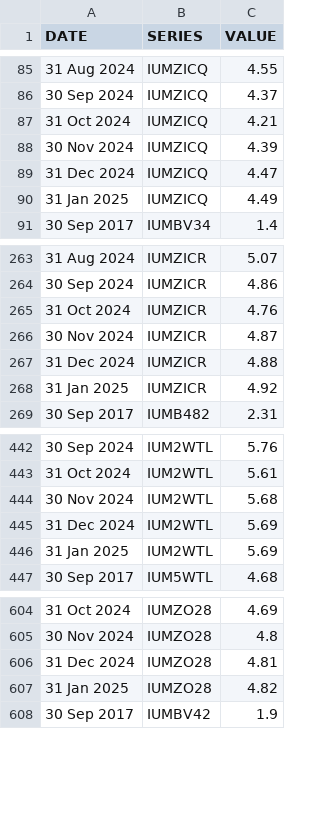
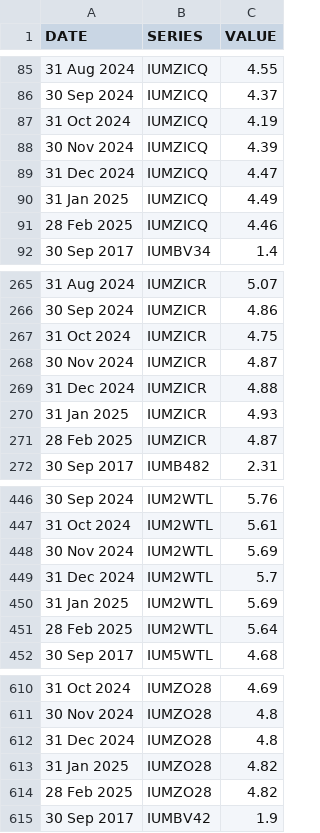
Before and after one commit to ONSdigital/bank-of-england-flat-data, a CSV file: boe.csv, drawn as a sheet; only a part is shown, gaps mark what is left out; the diff covers the shown part only.

```diff
--- a/boe.csv
+++ b/boe.csv
@@ -86,3 +86,3 @@ DATE,SERIES,VALUE
 30 Sep 2024,IUMZICQ,4.37
-31 Oct 2024,IUMZICQ,4.21
+31 Oct 2024,IUMZICQ,4.19
 30 Nov 2024,IUMZICQ,4.39
@@ -90,2 +90,3 @@ DATE,SERIES,VALUE
 31 Jan 2025,IUMZICQ,4.49
+28 Feb 2025,IUMZICQ,4.46
 30 Sep 2017,IUMBV34,1.4
@@ -264,6 +266,7 @@ DATE,SERIES,VALUE
 30 Sep 2024,IUMZICR,4.86
-31 Oct 2024,IUMZICR,4.76
+31 Oct 2024,IUMZICR,4.75
 30 Nov 2024,IUMZICR,4.87
 31 Dec 2024,IUMZICR,4.88
-31 Jan 2025,IUMZICR,4.92
+31 Jan 2025,IUMZICR,4.93
+28 Feb 2025,IUMZICR,4.87
 30 Sep 2017,IUMB482,2.31
@@ -443,5 +447,6 @@ DATE,SERIES,VALUE
 31 Oct 2024,IUM2WTL,5.61
-30 Nov 2024,IUM2WTL,5.68
-31 Dec 2024,IUM2WTL,5.69
+30 Nov 2024,IUM2WTL,5.69
+31 Dec 2024,IUM2WTL,5.7
 31 Jan 2025,IUM2WTL,5.69
+28 Feb 2025,IUM2WTL,5.64
 30 Sep 2017,IUM5WTL,4.68
@@ -605,4 +611,5 @@ DATE,SERIES,VALUE
 30 Nov 2024,IUMZO28,4.8
-31 Dec 2024,IUMZO28,4.81
+31 Dec 2024,IUMZO28,4.8
 31 Jan 2025,IUMZO28,4.82
+28 Feb 2025,IUMZO28,4.82
 30 Sep 2017,IUMBV42,1.9
```
Also changed, not shown: 5 added rows and 11 edited cells elsewhere in this file, 1 other file.
